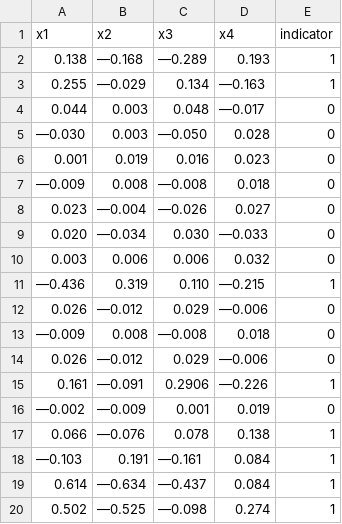
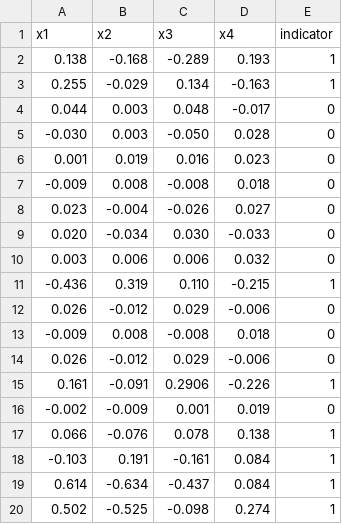
Before and after one commit to jdvelasq/datalabs, a CSV file: datasets/myoelectric_signals.csv, drawn as a sheet; only a part is shown; the diff covers the shown part only.

Commit message:
Add files via upload

```diff
--- a/datasets/myoelectric_signals.csv
+++ b/datasets/myoelectric_signals.csv
@@ -1,20 +1,20 @@
 x1,x2,x3,x4,indicator
-0.138,—0.168,—0.289,0.193,1
-0.255,—0.029,0.134,—0.163,1
-0.044,0.003,0.048,—0.017,0
-—0.030,0.003,—0.050,0.028,0
+0.138,-0.168,-0.289,0.193,1
+0.255,-0.029,0.134,-0.163,1
+0.044,0.003,0.048,-0.017,0
+-0.030,0.003,-0.050,0.028,0
 0.001,0.019,0.016,0.023,0
-—0.009,0.008,—0.008,0.018,0
-0.023,—0.004,—0.026,0.027,0
-0.020,—0.034,0.030,—0.033,0
+-0.009,0.008,-0.008,0.018,0
+0.023,-0.004,-0.026,0.027,0
+0.020,-0.034,0.030,-0.033,0
 0.003,0.006,0.006,0.032,0
-—0.436,0.319,0.110,—0.215,1
-0.026,—0.012,0.029,—0.006,0
-—0.009,0.008,—0.008,0.018,0
-0.026,—0.012,0.029,—0.006,0
-0.161,—0.091,0.2906,—0.226,1
-—0.002,—0.009,0.001,0.019,0
-0.066,—0.076,0.078,0.138,1
-—0.103,0.191,—0.161,0.084,1
-0.614,—0.634,—0.437,0.084,1
-0.502,—0.525,—0.098,0.274,1
+-0.436,0.319,0.110,-0.215,1
+0.026,-0.012,0.029,-0.006,0
+-0.009,0.008,-0.008,0.018,0
+0.026,-0.012,0.029,-0.006,0
+0.161,-0.091,0.2906,-0.226,1
+-0.002,-0.009,0.001,0.019,0
+0.066,-0.076,0.078,0.138,1
+-0.103,0.191,-0.161,0.084,1
+0.614,-0.634,-0.437,0.084,1
+0.502,-0.525,-0.098,0.274,1
```
Also changed, not shown: 81 edited cells elsewhere in this file.
